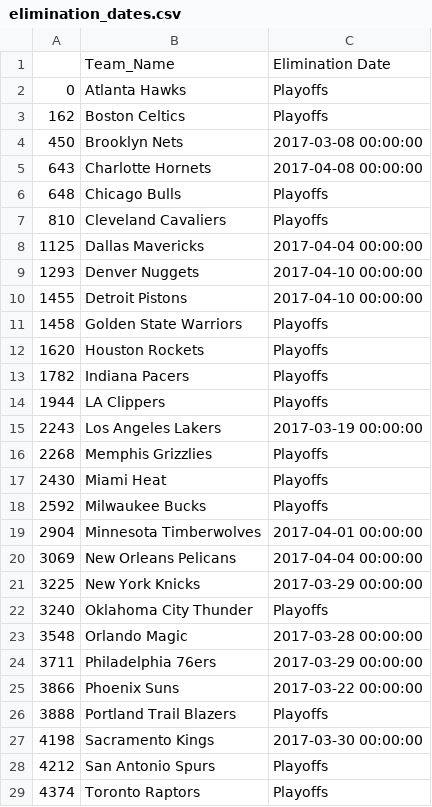
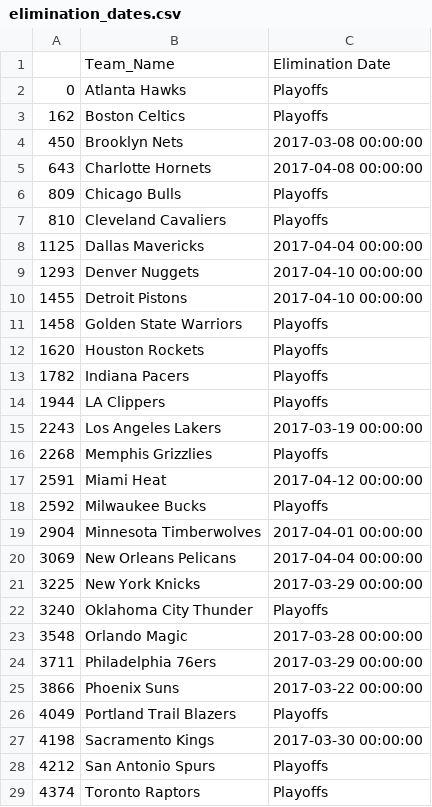
Before and after one commit to CameronKorb/nbaHack, a CSV file: output/elimination_dates.csv, drawn as a sheet; only a part is shown.

Commit message:
It works. Only tie breaker for head to head wins in a two way tie included because it's the only one needed for this data

```diff
--- a/output/elimination_dates.csv
+++ b/output/elimination_dates.csv
@@ -5,3 +5,3 @@
 643,Charlotte Hornets,2017-04-08 00:00:00
-648,Chicago Bulls,Playoffs
+809,Chicago Bulls,Playoffs
 810,Cleveland Cavaliers,Playoffs
@@ -16,3 +16,3 @@
 2268,Memphis Grizzlies,Playoffs
-2430,Miami Heat,Playoffs
+2591,Miami Heat,2017-04-12 00:00:00
 2592,Milwaukee Bucks,Playoffs
@@ -25,3 +25,3 @@
 3866,Phoenix Suns,2017-03-22 00:00:00
-3888,Portland Trail Blazers,Playoffs
+4049,Portland Trail Blazers,Playoffs
 4198,Sacramento Kings,2017-03-30 00:00:00
```
Also changed, not shown: 1 other file.
